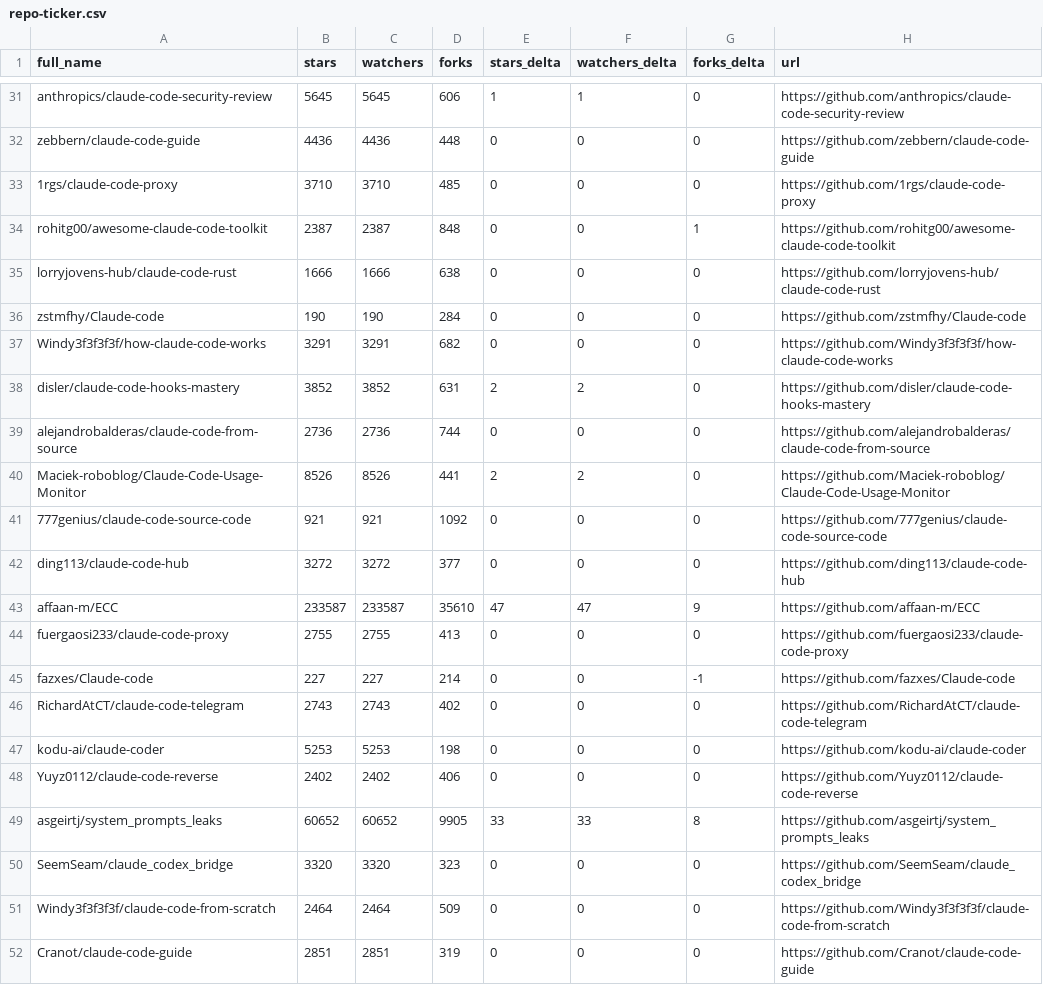
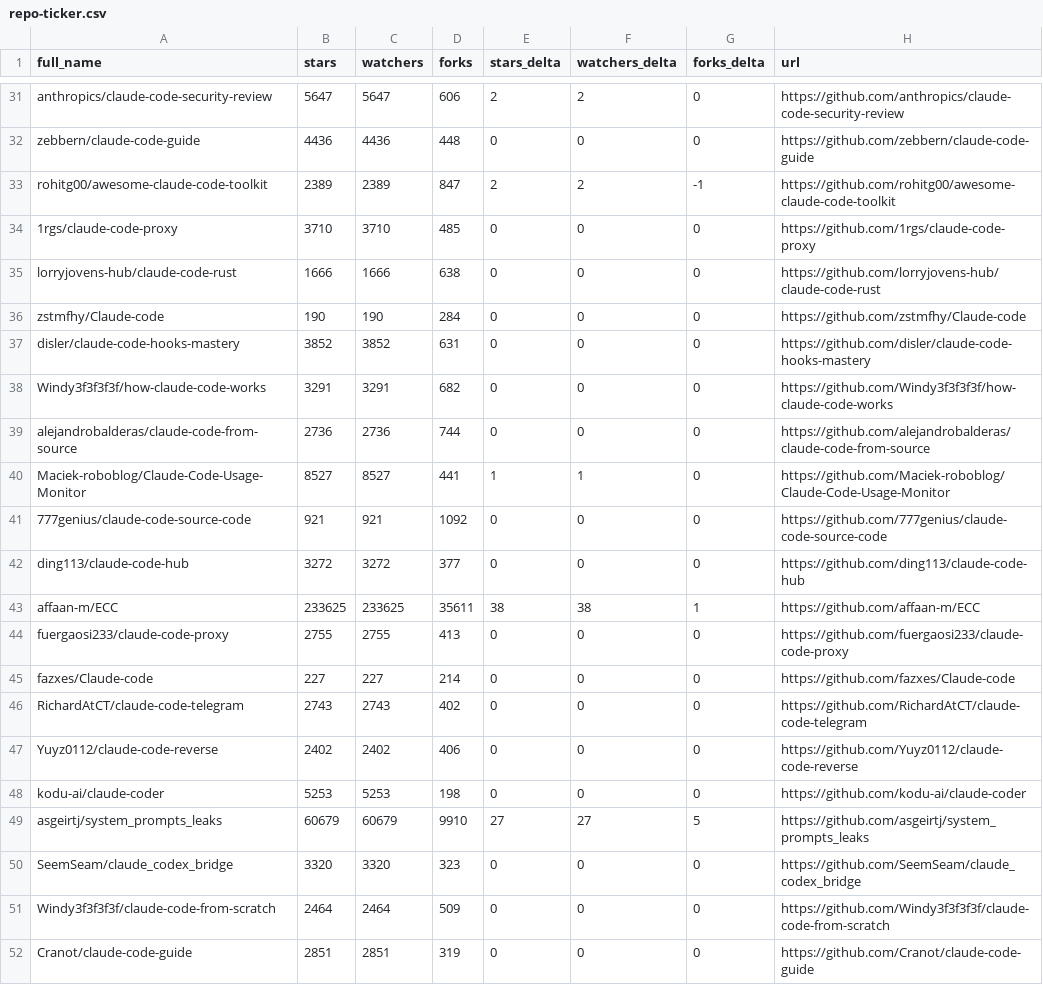
Before and after one commit to GladLuter/awesome-claude-code, a CSV file: data/repo-ticker.csv, drawn as a sheet; only a part is shown, gaps mark what is left out; removed rows and columns are numbered as before the commit, all else as after; the diff covers the shown part only; the diff names each change by its address in the sheet, - before the commit and + after, or states it on an @@ line.

```diff
--- a/data/repo-ticker.csv
+++ b/data/repo-ticker.csv
-B31 (stars): 5645
+B31 (stars): 5647
-C31 (watchers): 5645
+C31 (watchers): 5647
-E31 (stars_delta): 1
+E31 (stars_delta): 2
-F31 (watchers_delta): 1
+F31 (watchers_delta): 2
+row 33: rohitg00/awesome-claude-code-toolkit | 2389 | 2389 | 847 | 2 | 2 | -1 | https://github.com/rohitg00/awesome-claude-code-toolkit
-row 34: rohitg00/awesome-claude-code-toolkit | 2387 | 2387 | 848 | 0 | 0 | 1 | https://github.com/rohitg00/awesome-claude-code-toolkit
+row 37: disler/claude-code-hooks-mastery | 3852 | 3852 | 631 | 0 | 0 | 0 | https://github.com/disler/claude-code-hooks-mastery
-row 38: disler/claude-code-hooks-mastery | 3852 | 3852 | 631 | 2 | 2 | 0 | https://github.com/disler/claude-code-hooks-mastery
-B40 (stars): 8526
+B40 (stars): 8527
-C40 (watchers): 8526
+C40 (watchers): 8527
-E40 (stars_delta): 2
+E40 (stars_delta): 1
-F40 (watchers_delta): 2
+F40 (watchers_delta): 1
-B43 (stars): 233587
+B43 (stars): 233625
-C43 (watchers): 233587
+C43 (watchers): 233625
-D43 (forks): 35610
+D43 (forks): 35611
-E43 (stars_delta): 47
+E43 (stars_delta): 38
-F43 (watchers_delta): 47
+F43 (watchers_delta): 38
-G43 (forks_delta): 9
+G43 (forks_delta): 1
-G45 (forks_delta): -1
+G45 (forks_delta): 0
@@ row 48 moved to row 47: Yuyz0112/claude-code-reverse @@
-B49 (stars): 60652
+B49 (stars): 60679
-C49 (watchers): 60652
+C49 (watchers): 60679
-D49 (forks): 9905
+D49 (forks): 9910
-E49 (stars_delta): 33
+E49 (stars_delta): 27
-F49 (watchers_delta): 33
+F49 (watchers_delta): 27
-G49 (forks_delta): 8
+G49 (forks_delta): 5
```
Also changed, not shown: 3 added rows, 3 removed rows and 97 edited cells elsewhere in this file, 2 other files.
